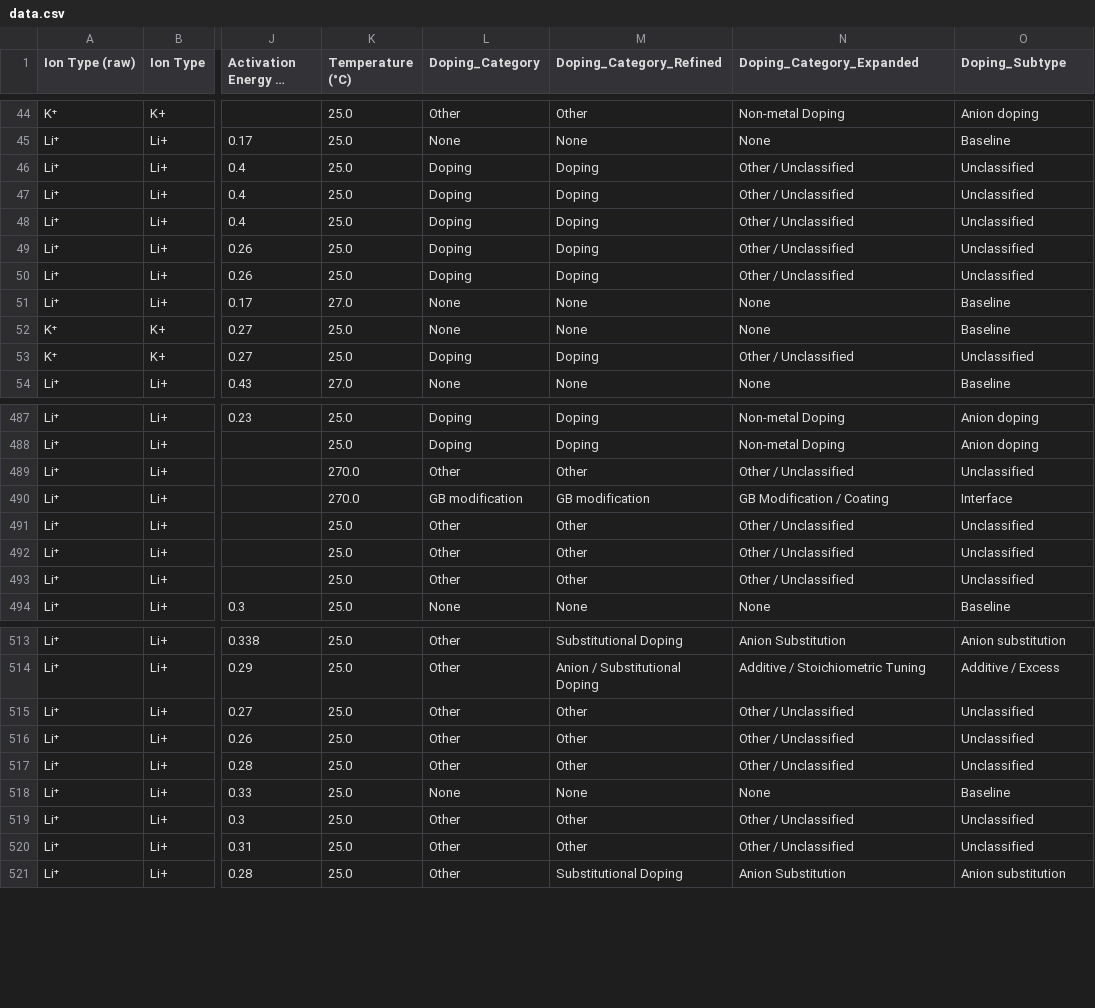
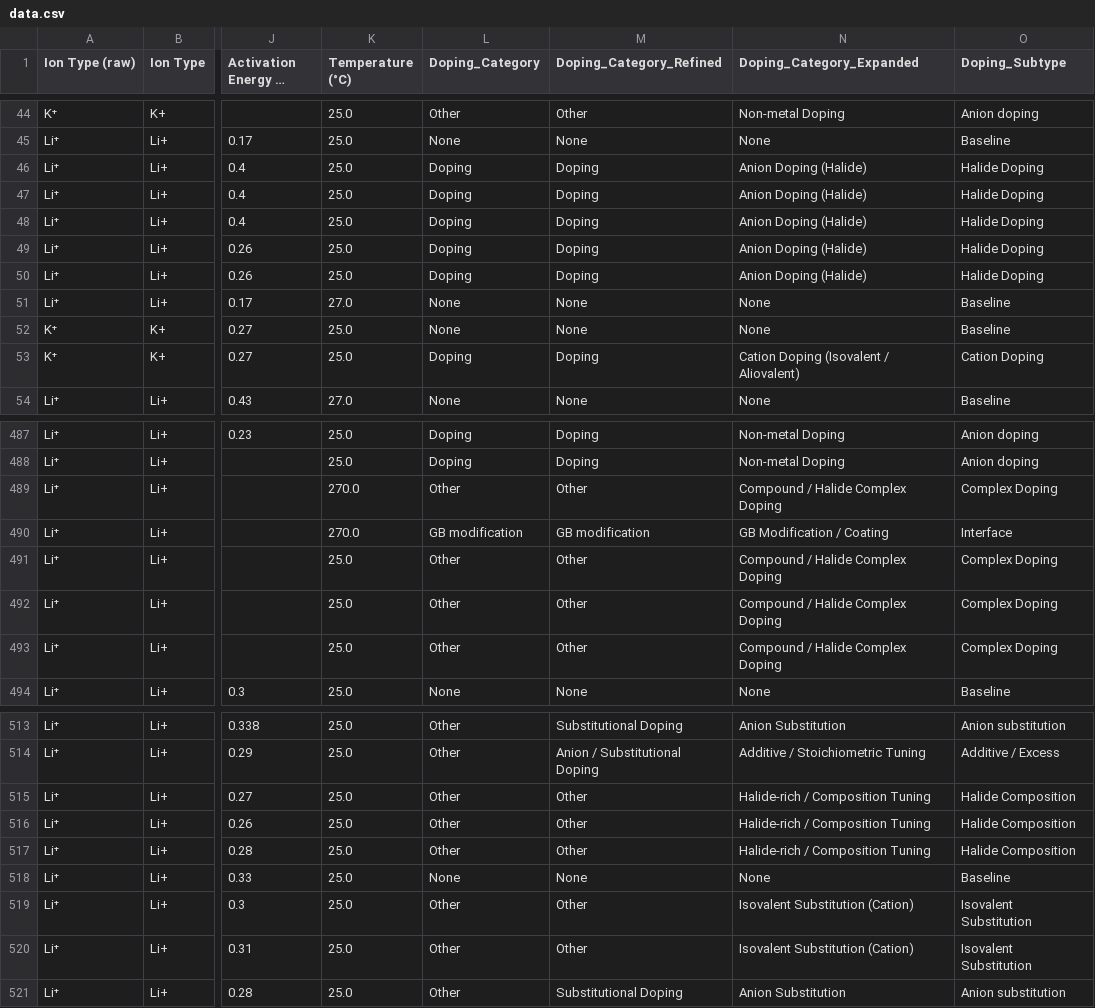
Before and after one commit to mahdi-arabinour/superionic_visualizations, a CSV file: section3-classification/dot_matrix/data.csv, drawn as a sheet; only a part is shown, gaps mark what is left out; long unchanged cells end in …; the diff covers the shown part only; the diff names each change by its address in the sheet, - before the commit and + after, or states it on an @@ line.

```diff
--- a/section3-classification/dot_matrix/data.csv
+++ b/section3-classification/dot_matrix/data.csv
-N46:N50 (Doping_Category_Expanded): Other / Unclassified
+N46:N50 (Doping_Category_Expanded): Anion Doping (Halide)
-O46:O50 (Doping_Subtype): Unclassified
+O46:O50 (Doping_Subtype): Halide Doping
-N53 (Doping_Category_Expanded): Other / Unclassified
+N53 (Doping_Category_Expanded): Cation Doping (Isovalent / Aliovalent)
-O53 (Doping_Subtype): Unclassified
+O53 (Doping_Subtype): Cation Doping
-N489 (Doping_Category_Expanded): Other / Unclassified
+N489 (Doping_Category_Expanded): Compound / Halide Complex Doping
-O489 (Doping_Subtype): Unclassified
+O489 (Doping_Subtype): Complex Doping
-N491:N493 (Doping_Category_Expanded): Other / Unclassified
+N491:N493 (Doping_Category_Expanded): Compound / Halide Complex Doping
-O491:O493 (Doping_Subtype): Unclassified
+O491:O493 (Doping_Subtype): Complex Doping
-N515:N517 (Doping_Category_Expanded): Other / Unclassified
+N515:N517 (Doping_Category_Expanded): Halide-rich / Composition Tuning
-O515:O517 (Doping_Subtype): Unclassified
+O515:O517 (Doping_Subtype): Halide Composition
-N519:N520 (Doping_Category_Expanded): Other / Unclassified
+N519:N520 (Doping_Category_Expanded): Isovalent Substitution (Cation)
-O519:O520 (Doping_Subtype): Unclassified
+O519:O520 (Doping_Subtype): Isovalent Substitution
```
Also changed, not shown: 88 edited cells elsewhere in this file.
